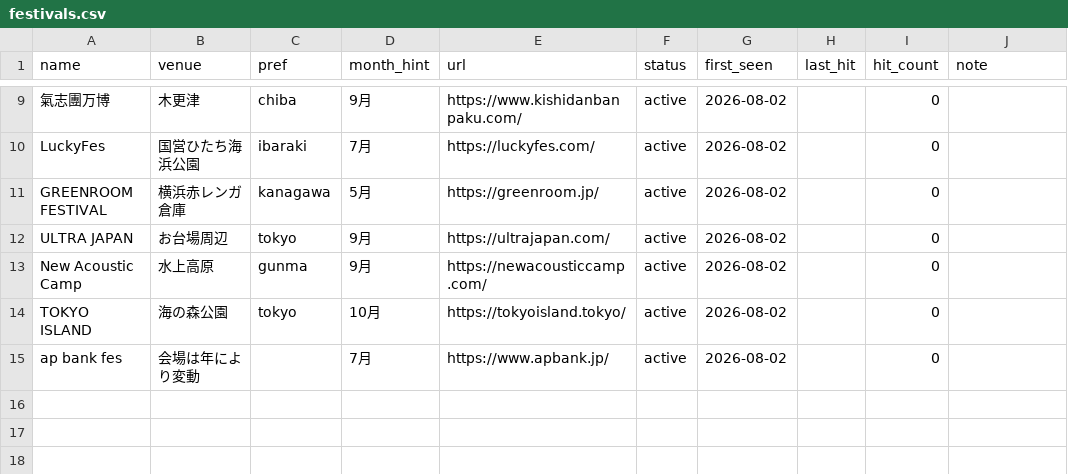
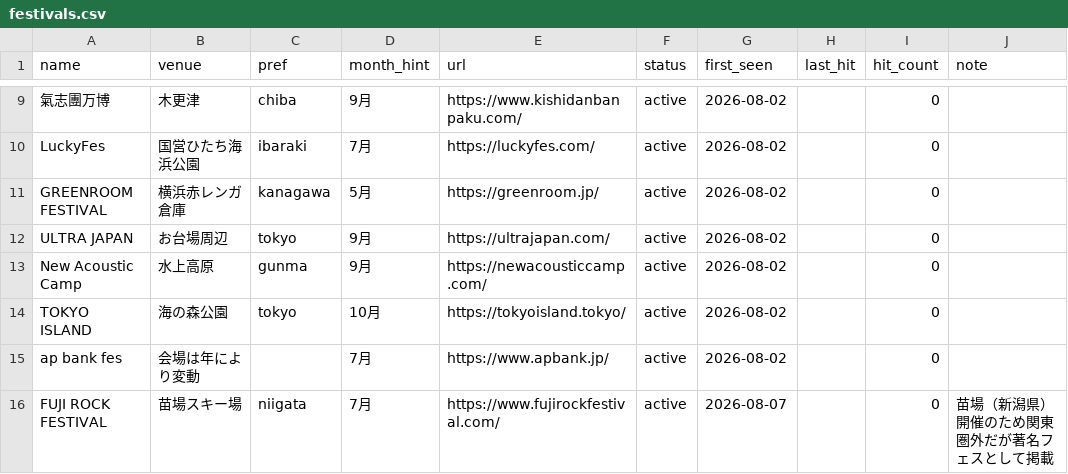
Before and after one commit to the-ready/player-one, a CSV file: data/festivals.csv, drawn as a sheet; only a part is shown, gaps mark what is left out; the diff names each change by its address in the sheet, - before the commit and + after, or states it on an @@ line.

```diff
--- a/data/festivals.csv
+++ b/data/festivals.csv
+row 16: FUJI ROCK FESTIVAL | 苗場スキー場 | niigata | 7月 | https://www.fujirockfestival.com/ | active | 2026-08-07 |  | 0 | 苗場（新潟県）開催のため関東圏外だが著名フェスとして掲載
```
Also changed, not shown: 1 other file.
